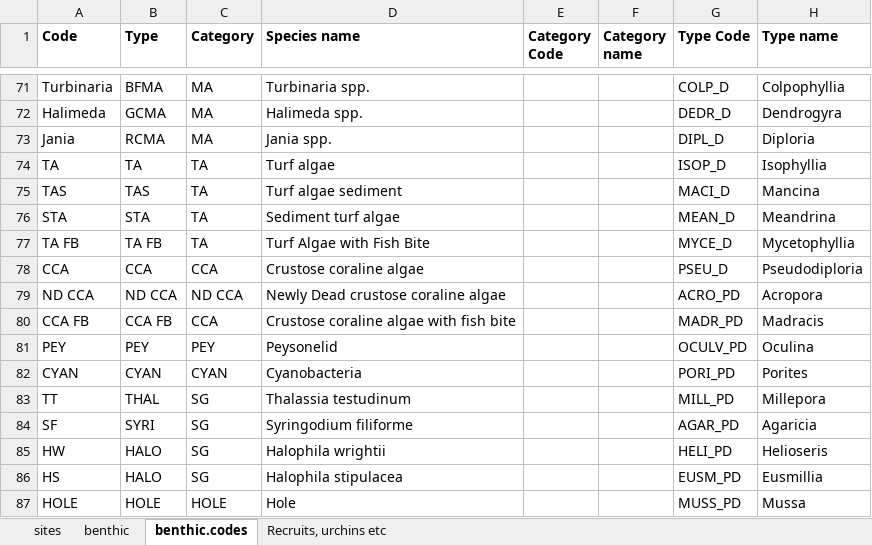
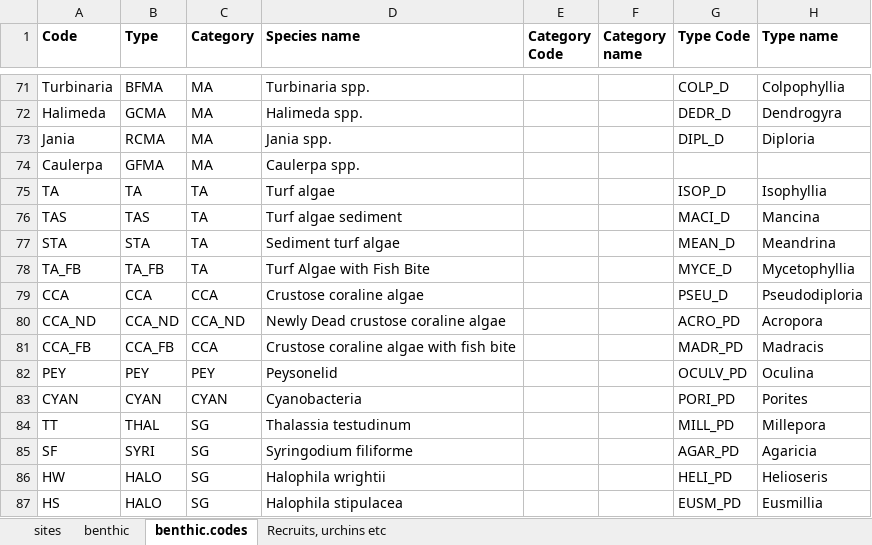
Before and after one commit to molwilson/mrc, an Excel workbook: data/MRC_benthic_V5.xlsx, sheet benthic.codes, drawn as a sheet; only a part is shown, gaps mark what is left out; the shorter side is filled out with more unchanged rows; values as stored, in another font and other column widths than the file's, no borders; addresses are those after the commit; the diff names each change by its address in the sheet, - before the commit and + after, or states it on an @@ line.

Commit message:
working on initial benthic graphs

```diff
--- a/data/MRC_benthic_V5.xlsx (sheet benthic.codes)
+++ b/data/MRC_benthic_V5.xlsx (sheet benthic.codes)
+row 74: Caulerpa | GFMA | MA | Caulerpa spp.
-A78 (Code): TA FB
+A78 (Code): TA_FB
-B78 (Type): TA FB
+B78 (Type): TA_FB
-A80 (Code): ND CCA
+A80 (Code): CCA_ND
-B80 (Type): ND CCA
+B80 (Type): CCA_ND
-C80 (Category): ND CCA
+C80 (Category): CCA_ND
-A81 (Code): CCA FB
+A81 (Code): CCA_FB
-B81 (Type): CCA FB
+B81 (Type): CCA_FB
```
Also changed, not shown: sheet benthic, formulas that keep their value, data/mrc_fish.xlsx, 1 other file.
